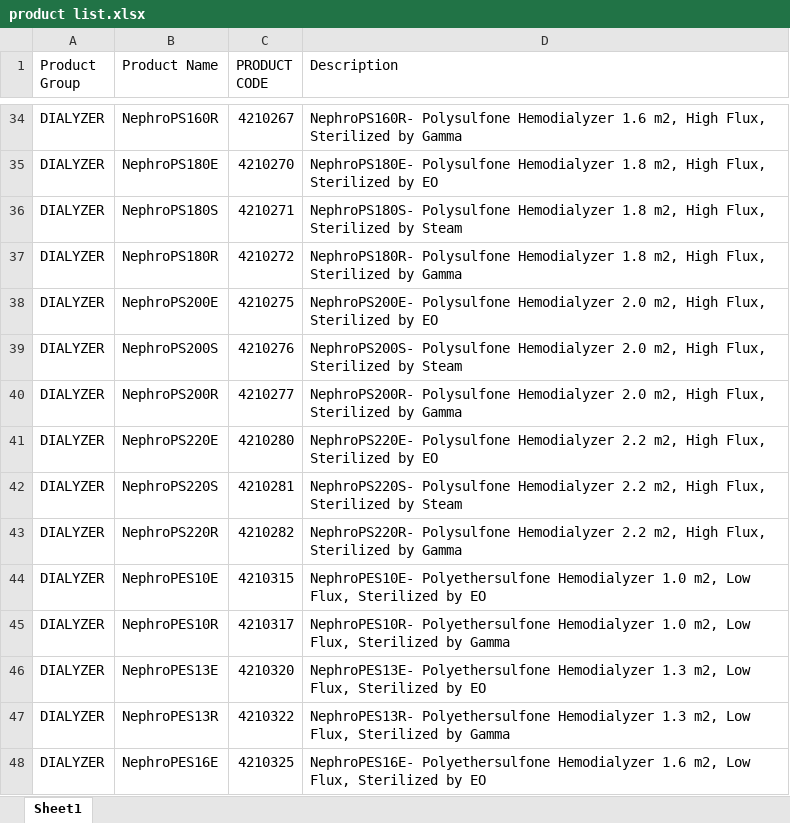
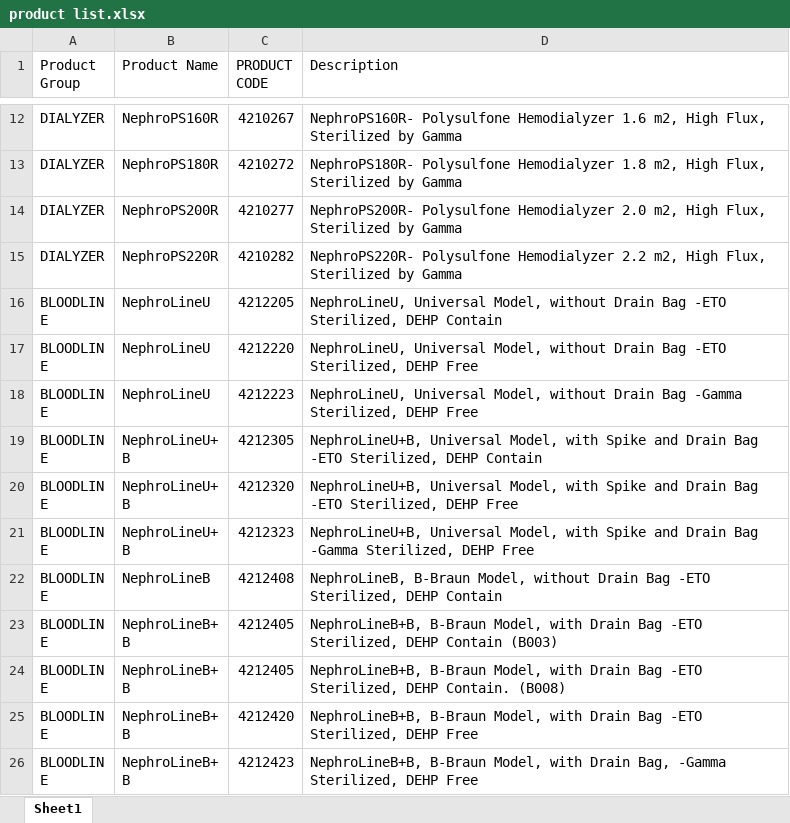
Before and after one commit to maahtami/product-forecast-form, an Excel workbook: product list.xlsx, sheet Sheet1, drawn as a sheet; only a part is shown, gaps mark what is left out; the shorter side is filled out with more unchanged rows; values as stored, in another font and other column widths than the file's, no cell formats; the diff covers the shown part only; the diff names each change by its address in the sheet, - before the commit and + after, or states it on an @@ line.

```diff
--- a/product list.xlsx (sheet Sheet1)
+++ b/product list.xlsx (sheet Sheet1)
-row 35: DIALYZER | NephroPS180E | 4210270 | NephroPS180E- Polysulfone Hemodialyzer 1.8 m2, High Flux, Sterilized by EO
-row 36: DIALYZER | NephroPS180S | 4210271 | NephroPS180S- Polysulfone Hemodialyzer 1.8 m2, High Flux, Sterilized by Steam
-row 38: DIALYZER | NephroPS200E | 4210275 | NephroPS200E- Polysulfone Hemodialyzer 2.0 m2, High Flux, Sterilized by EO
-row 39: DIALYZER | NephroPS200S | 4210276 | NephroPS200S- Polysulfone Hemodialyzer 2.0 m2, High Flux, Sterilized by Steam
-row 41: DIALYZER | NephroPS220E | 4210280 | NephroPS220E- Polysulfone Hemodialyzer 2.2 m2, High Flux, Sterilized by EO
-row 42: DIALYZER | NephroPS220S | 4210281 | NephroPS220S- Polysulfone Hemodialyzer 2.2 m2, High Flux, Sterilized by Steam
-row 44: DIALYZER | NephroPES10E | 4210315 | NephroPES10E- Polyethersulfone Hemodialyzer 1.0 m2, Low Flux, Sterilized by EO
-row 45: DIALYZER | NephroPES10R | 4210317 | NephroPES10R- Polyethersulfone Hemodialyzer 1.0 m2, Low Flux, Sterilized by Gamma
-row 46: DIALYZER | NephroPES13E | 4210320 | NephroPES13E- Polyethersulfone Hemodialyzer 1.3 m2, Low Flux, Sterilized by EO
-row 47: DIALYZER | NephroPES13R | 4210322 | NephroPES13R- Polyethersulfone Hemodialyzer 1.3 m2, Low Flux, Sterilized by Gamma
-row 48: DIALYZER | NephroPES16E | 4210325 | NephroPES16E- Polyethersulfone Hemodialyzer 1.6 m2, Low Flux, Sterilized by EO
```
Also changed, not shown: 41 removed rows elsewhere in this sheet, cell formats, 1 other file.
